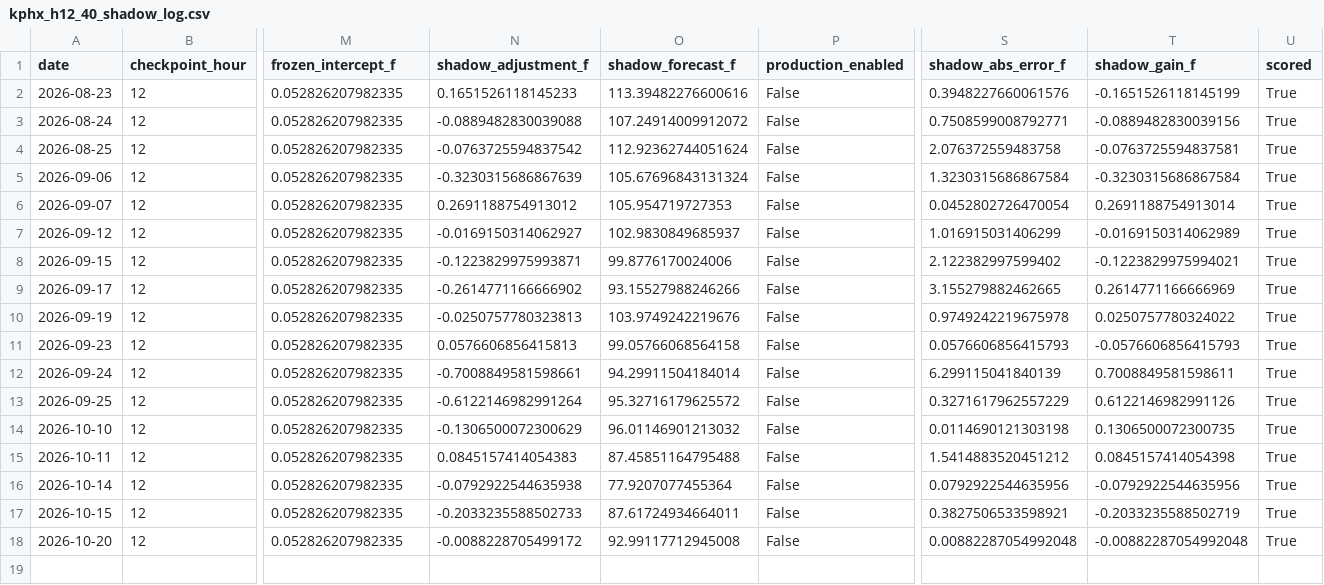
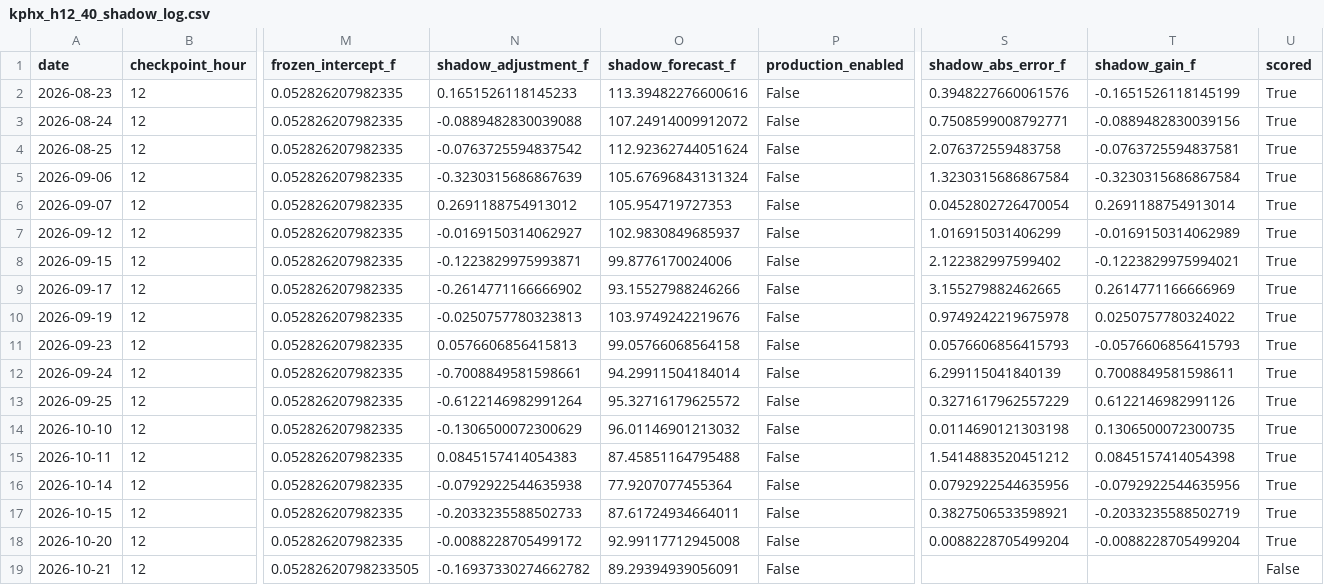
Before and after one commit to capecodbeachgirl/kphx-live-model, a CSV file: data/processed/kphx_h12_40_shadow_log.csv, drawn as a sheet; only a part is shown, gaps mark what is left out; rows hold the shown columns only; the diff names each change by its address in the sheet, - before the commit and + after, or states it on an @@ line.

```diff
--- a/data/processed/kphx_h12_40_shadow_log.csv
+++ b/data/processed/kphx_h12_40_shadow_log.csv
-S18 (shadow_abs_error_f): 0.00882287054992048
+S18 (shadow_abs_error_f): 0.0088228705499204
-T18 (shadow_gain_f): -0.00882287054992048
+T18 (shadow_gain_f): -0.0088228705499204
+row 19: 2026-10-21 | 12 | 0.05282620798233505 | -0.16937330274662782 | 89.29394939056091 | False |  |  | False
```
Also changed, not shown: data/live/kphx_live_history.csv, 3 other files.
